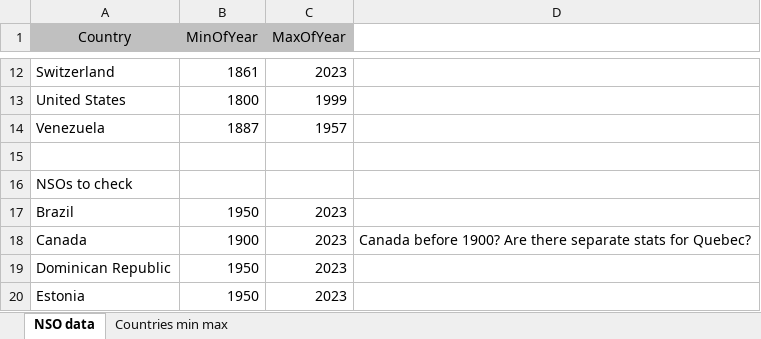
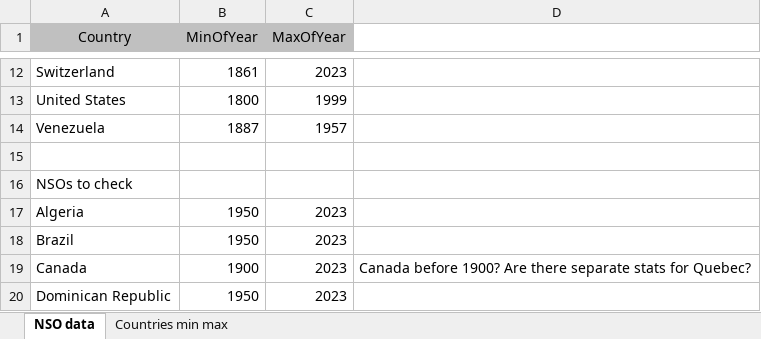
Before and after one commit to altergc/DemoTran, an Excel workbook: Data/NSO_list.xlsx, sheet NSO data, drawn as a sheet; only a part is shown, gaps mark what is left out; the shorter side is filled out with more unchanged rows; values as stored, in another font and other column widths than the file's, no borders; the diff names each change by its address in the sheet, - before the commit and + after, or states it on an @@ line.

Commit message:
Update 2

```diff
--- a/Data/NSO_list.xlsx (sheet NSO data)
+++ b/Data/NSO_list.xlsx (sheet NSO data)
+row 17: Algeria | 1950 | 2023
```
